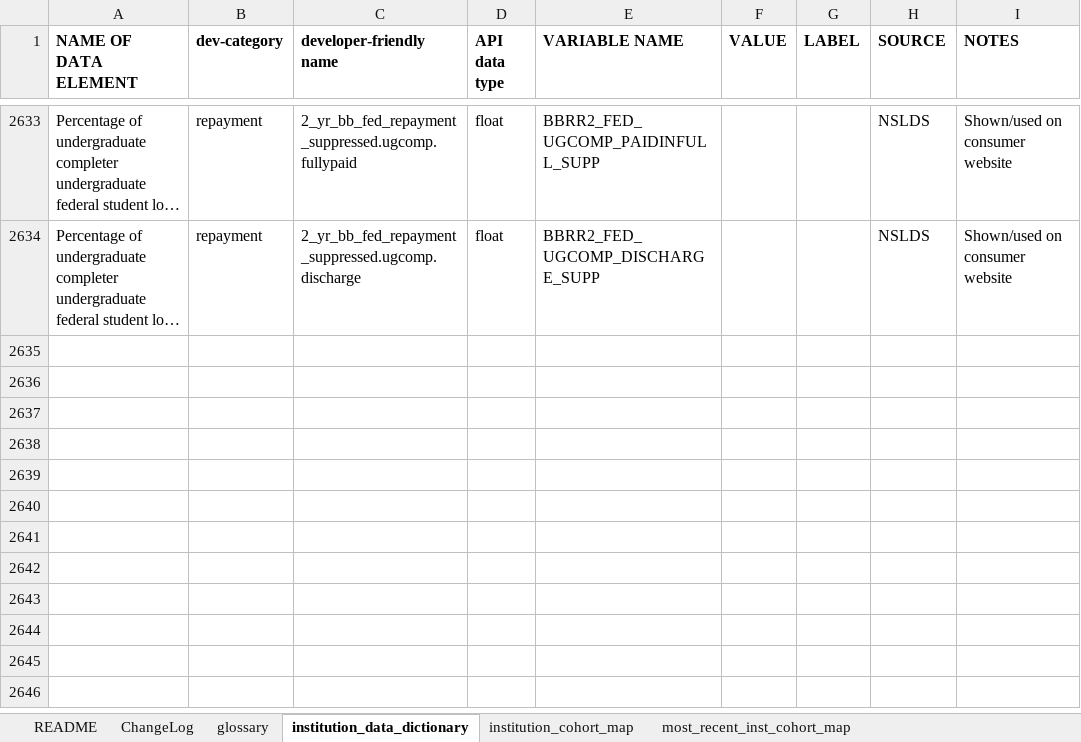
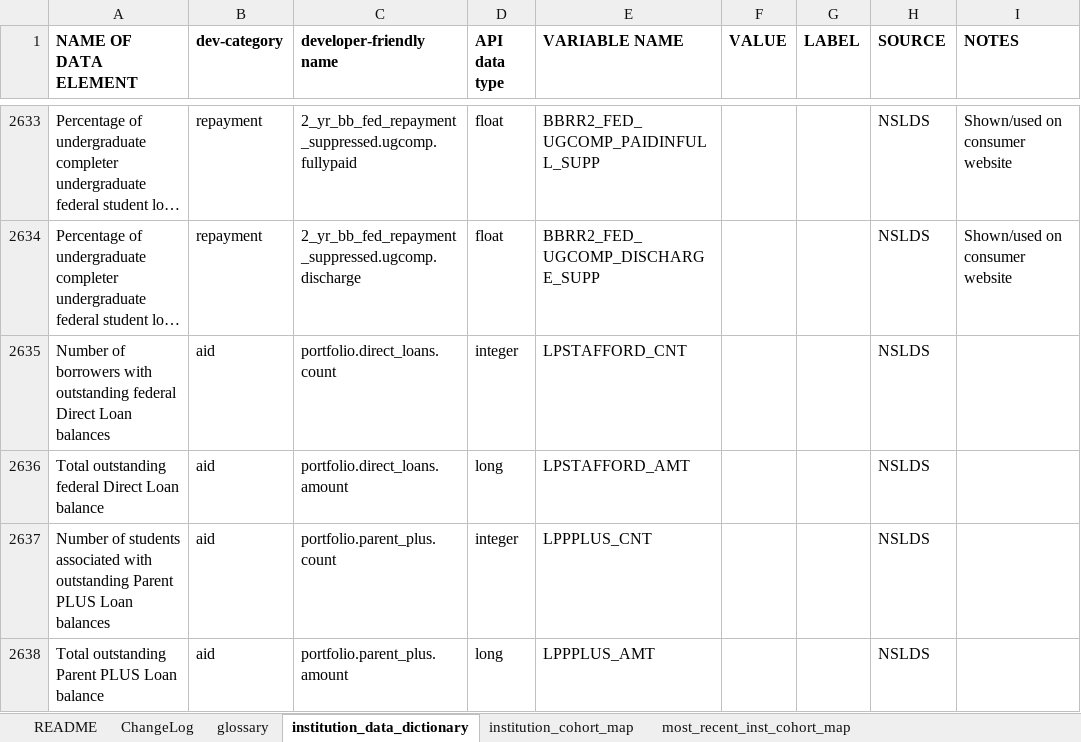
Before and after one commit to RTICWDT/college-scorecard, an Excel workbook: assets/CollegeScorecardDataDictionary.xlsx, sheet institution_data_dictionary, drawn as a sheet; only a part is shown, gaps mark what is left out; long unchanged cells end in …; values as stored, in another font and other column widths than the file's, no borders; conditional formats not drawn; the diff covers the shown part only; the diff names each change by its address in the sheet, - before the commit and + after, or states it on an @@ line.

Commit message:
Updating documentation; Change log + data date.

```diff
--- a/assets/CollegeScorecardDataDictionary.xlsx (sheet institution_data_dictionary)
+++ b/assets/CollegeScorecardDataDictionary.xlsx (sheet institution_data_dictionary)
+row 2635: Number of borrowers with outstanding federal Direct Loan balances | aid | portfolio.direct_loans.count | integer | LPSTAFFORD_CNT |  |  | NSLDS
+row 2636: Total outstanding federal Direct Loan balance | aid | portfolio.direct_loans.amount | long | LPSTAFFORD_AMT |  |  | NSLDS
+row 2637: Number of students associated with outstanding Parent PLUS Loan balances | aid | portfolio.parent_plus.count | integer | LPPPLUS_CNT |  |  | NSLDS
+row 2638: Total outstanding Parent PLUS Loan balance | aid | portfolio.parent_plus.amount | long | LPPPLUS_AMT |  |  | NSLDS
```
Also changed, not shown: 3 added rows and 53 edited cells elsewhere in this sheet, sheet institution_cohort_map, sheet FieldOfStudy_data_dictionary, sheet FieldOfStudy_cohort_map, sheet most_recent_inst_cohort_map, sheet ChangeLog, 6 other files.
